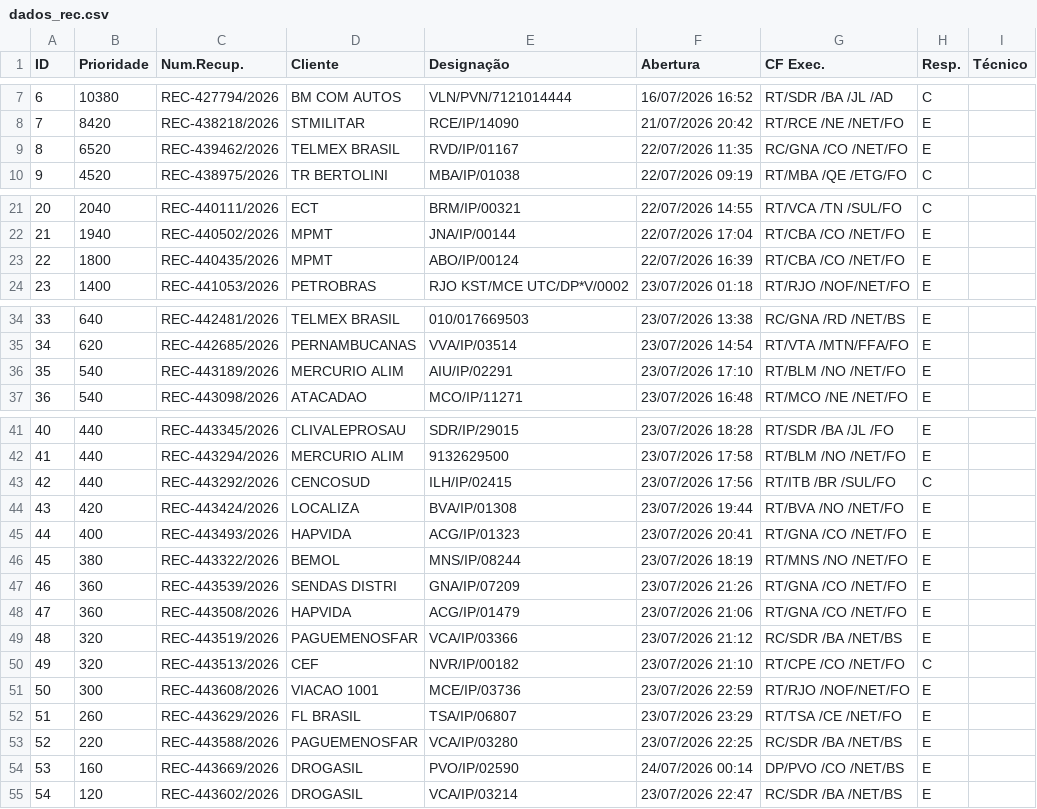
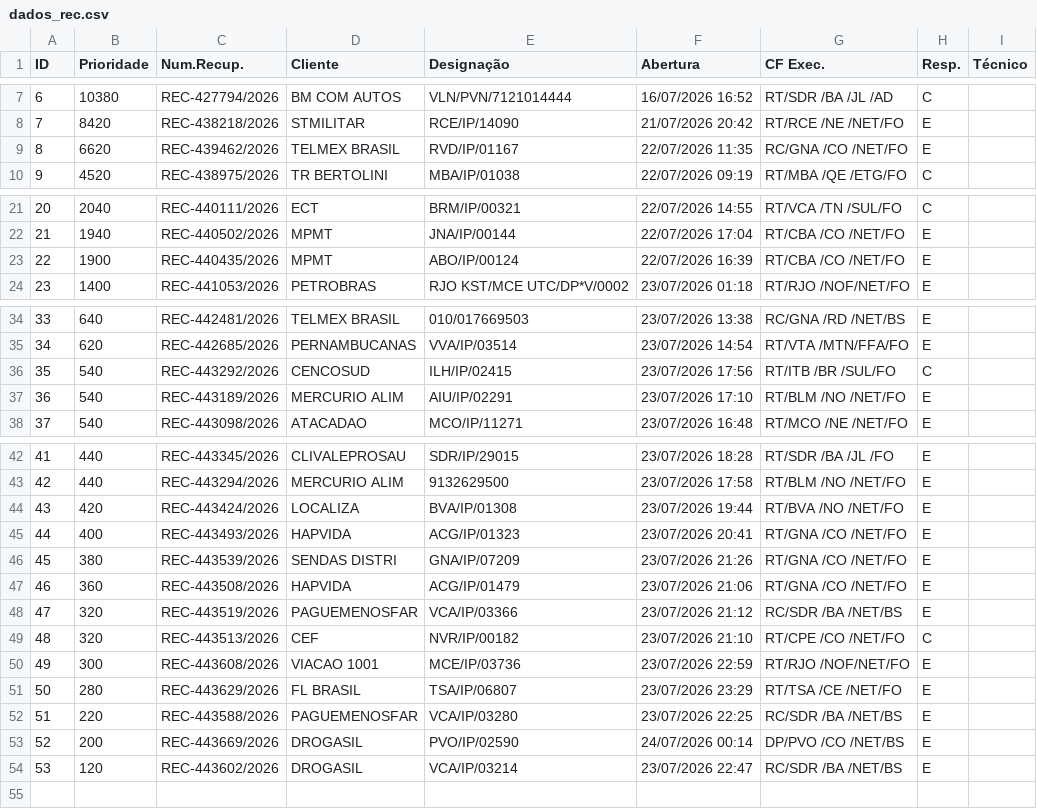
Before and after one commit to cpralonrj-pralon/embratel-sir, a CSV file: dados_rec.csv, drawn as a sheet; only a part is shown, gaps mark what is left out; removed rows and columns are numbered as before the commit, all else as after; the diff names each change by its address in the sheet, - before the commit and + after, or states it on an @@ line.

```diff
--- a/dados_rec.csv
+++ b/dados_rec.csv
-B9 (Prioridade): 6520
+B9 (Prioridade): 6620
-B23 (Prioridade): 1800
+B23 (Prioridade): 1900
+row 36: 35 | 540 | REC-443292/2026 | CENCOSUD | ILH/IP/02415 | 23/07/2026 17:56 | RT/ITB /BR /SUL/FO | C
@@ column A (ID) renumbered from row 37 down @@
-row 43: 42 | 440 | REC-443292/2026 | CENCOSUD | ILH/IP/02415 | 23/07/2026 17:56 | RT/ITB /BR /SUL/FO | C
-row 46: 45 | 380 | REC-443322/2026 | BEMOL | MNS/IP/08244 | 23/07/2026 18:19 | RT/MNS /NO /NET/FO | E
-B46 (Prioridade): 360
+B46 (Prioridade): 380
-B51 (Prioridade): 260
+B51 (Prioridade): 280
-B53 (Prioridade): 160
+B53 (Prioridade): 200
```
Also changed, not shown: dados_ral.csv, dados_ral_enriched.csv, 2 other files.
